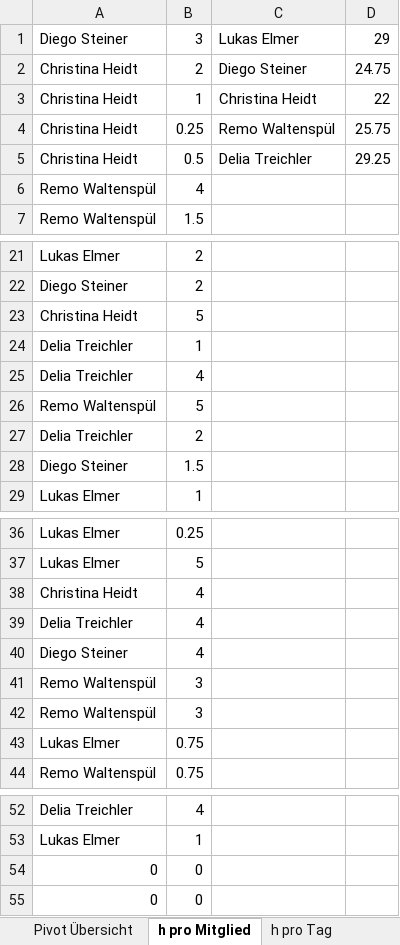
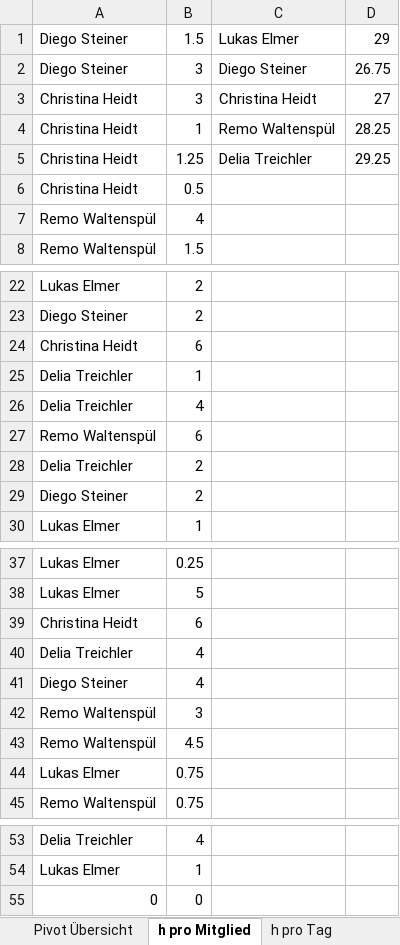
Before and after one commit to lukaselmer/hsr-mrt-software-engineering-2-project, an Excel workbook: doc/01_Projektplan/zeiterfassung.xlsx, sheet h pro Mitglied, drawn as a sheet; only a part is shown, gaps mark what is left out; values as stored, in another font and other column widths than the file's, no borders; removed rows and columns are numbered as before the commit, all else as after; the diff names each change by its address in the sheet, - before the commit and + after, or states it on an @@ line.

```diff
--- a/doc/01_Projektplan/zeiterfassung.xlsx (sheet h pro Mitglied)
+++ b/doc/01_Projektplan/zeiterfassung.xlsx (sheet h pro Mitglied)
-B1: 3
+B1: 1.5
-row 2: Christina Heidt | 2 | Diego Steiner | 24.75
+row 2: Diego Steiner | 3 | Diego Steiner | 26.75
-B3: 1
+B3: 3
-D3: 22
+D3: 27
-B4: 0.25
+B4: 1
-D4: 25.75
+D4: 28.25
-B5: 0.5
+B5: 1.25
+row 6: Christina Heidt | 0.5
-B24: 5
+B24: 6
-B27: 5
+B27: 6
-row 28: Diego Steiner | 1.5
+row 29: Diego Steiner | 2
-B39: 4
+B39: 6
-B43: 3
+B43: 4.5
-row 54: 0 | 0
```
Also changed, not shown: sheet timelog, sheet h pro Tag, other sheet tabs, formulas that keep their value, charts or pictures.
